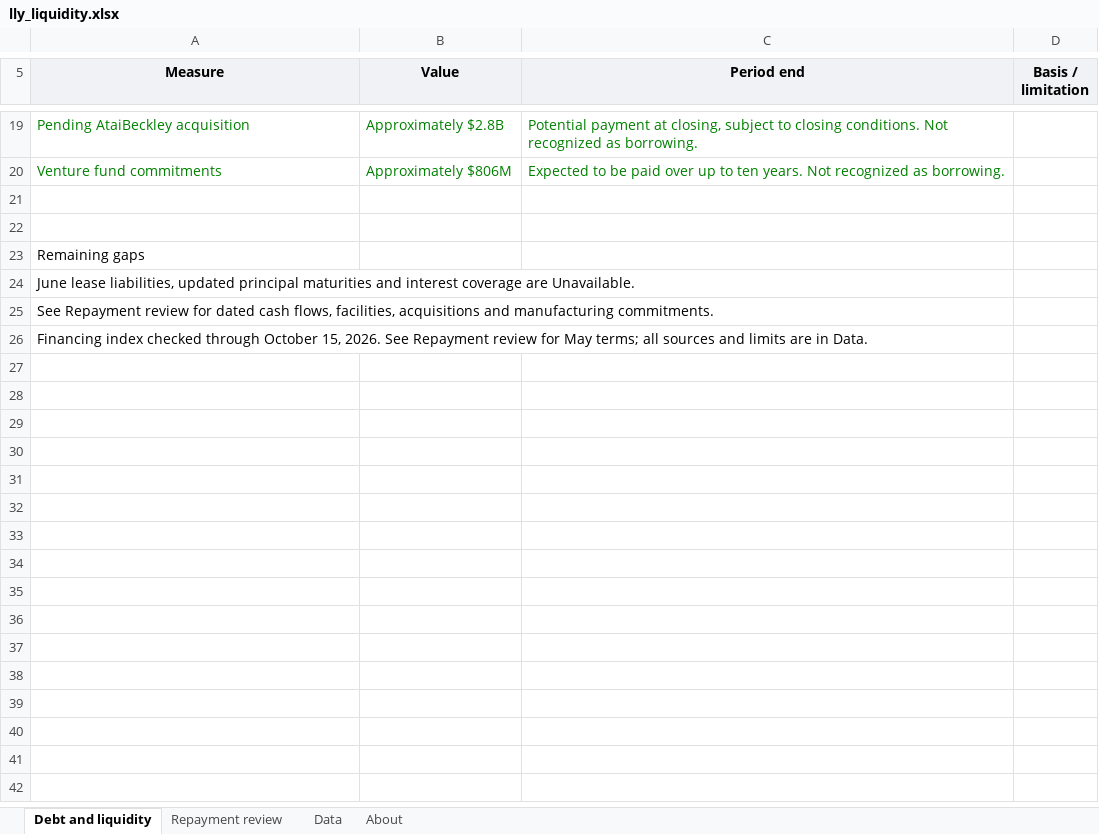
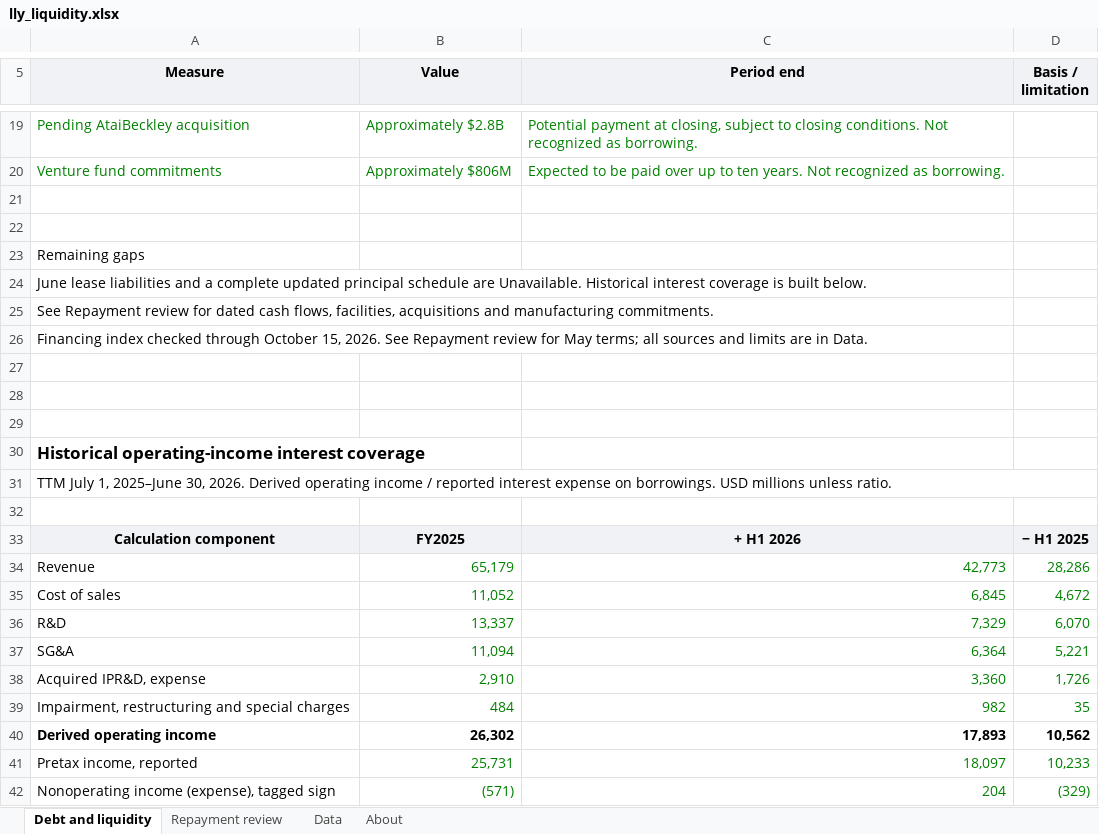
Before and after one commit to jackconnolly1000-ux/institutional-research-terminal, an Excel workbook: samples/lly_liquidity.xlsx, sheet Debt and liquidity, drawn as a sheet; only a part is shown, gaps mark what is left out; values as stored, in another font and other column widths than the file's, no borders; the diff covers the shown part only; the diff names each change by its address in the sheet, - before the commit and + after, or states it on an @@ line.

Commit message:
Add reconciled Lilly historical interest coverage

```diff
--- a/samples/lly_liquidity.xlsx (sheet Debt and liquidity)
+++ b/samples/lly_liquidity.xlsx (sheet Debt and liquidity)
-A24 (Measure): June lease liabilities, updated principal maturities and interest coverage are Unavailable.
+A24 (Measure): June lease liabilities and a complete updated principal schedule are Unavailable. Historical interest coverage is built below.
+row 27: (empty)
+row 28: (empty)
+row 29: (empty)
+row 30: Historical operating-income interest coverage
+row 31: TTM July 1, 2025–June 30, 2026. Derived operating income / reported interest expense on borrowings. USD millions unless ratio.
+row 32: (empty)
+row 33: Calculation component | FY2025 | + H1 2026 | − H1 2025
+row 34: Revenue | 65,179 | 42,773 | 28,286
+row 35: Cost of sales | 11,052 | 6,845 | 4,672
+row 36: R&D | 13,337 | 7,329 | 6,070
+row 37: SG&A | 11,094 | 6,364 | 5,221
+row 38: Acquired IPR&D, expense | 2,910 | 3,360 | 1,726
+row 39: Impairment, restructuring and special charges | 484 | 982 | 35
+row 40: Derived operating income | 26,302 | 17,893 | 10,562
+row 41: Pretax income, reported | 25,731 | 18,097 | 10,233
+row 42: Nonoperating income (expense), tagged sign | (571) | 204 | (329)
```
Also changed, not shown: 13 added rows and 4 edited cells elsewhere in this sheet, sheet Data, sheet About, formulas that keep their value, charts or pictures, 17 other files.
